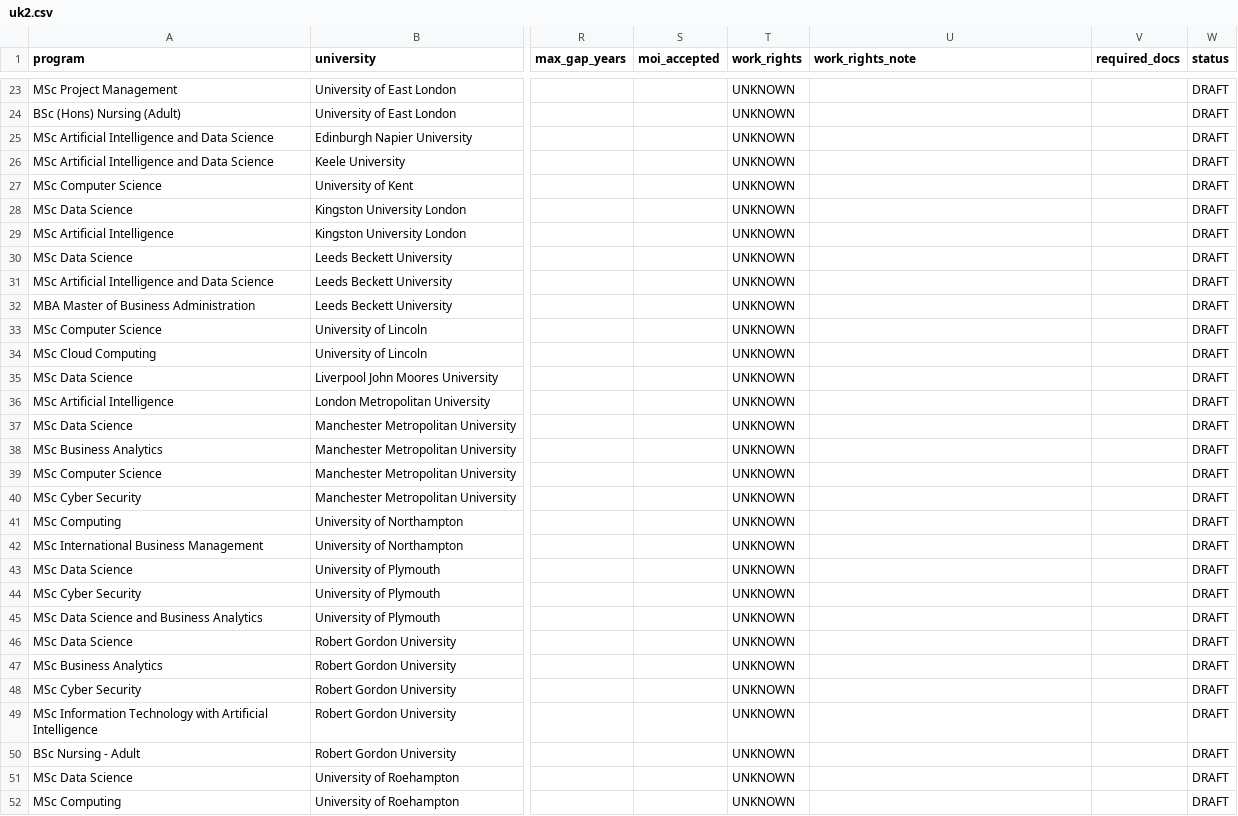
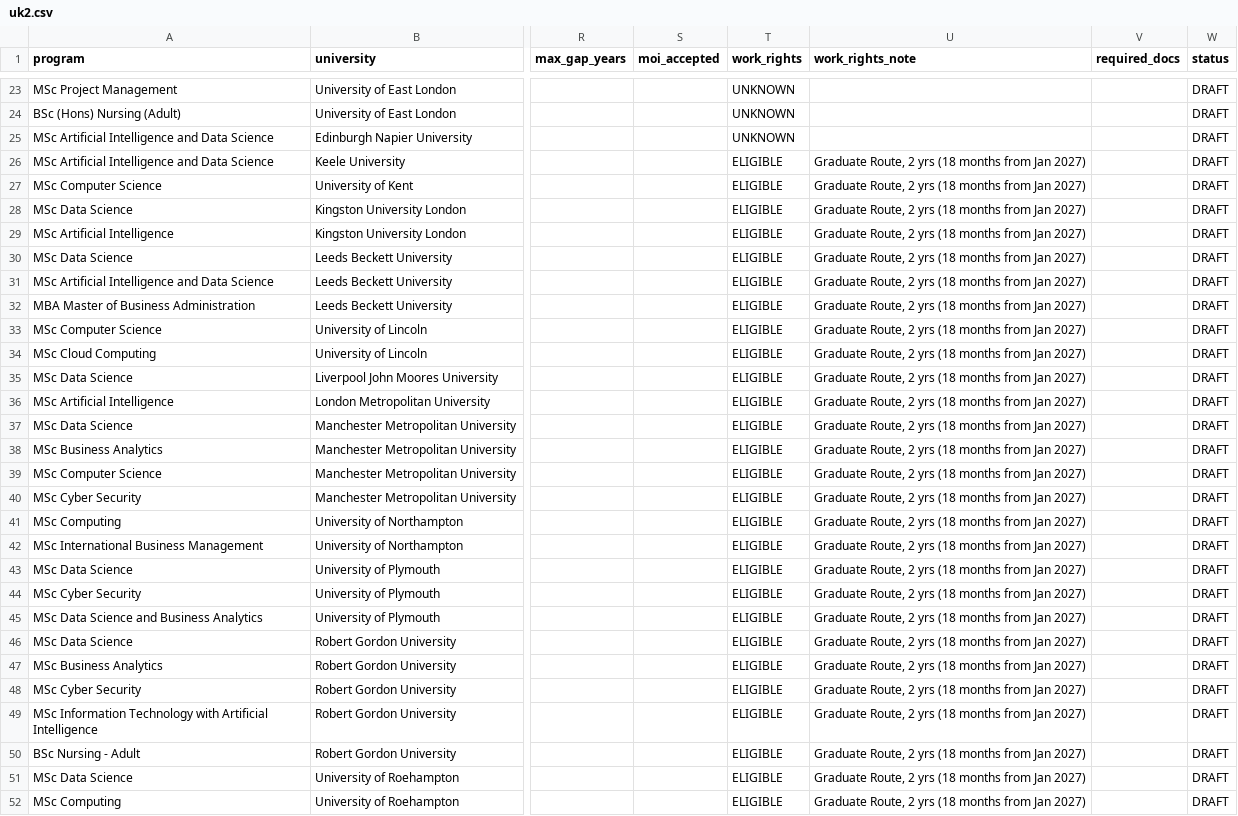
Before and after one commit to sreejith-medcity/study-abroad-new, a CSV file: catalogue/uk2.csv, drawn as a sheet; only a part is shown, gaps mark what is left out; the diff covers the shown part only; the diff names each change by its address in the sheet, - before the commit and + after, or states it on an @@ line.

```diff
--- a/catalogue/uk2.csv
+++ b/catalogue/uk2.csv
-T26:T52 (work_rights): UNKNOWN
+T26:T52 (work_rights): ELIGIBLE
-U26:U52 (work_rights_note): (empty)
+U26:U52 (work_rights_note): Graduate Route, 2 yrs (18 months from Jan 2027)
```
Also changed, not shown: 56 edited cells elsewhere in this file, catalogue/australia.csv, catalogue/canada2.csv, 11 other files.
